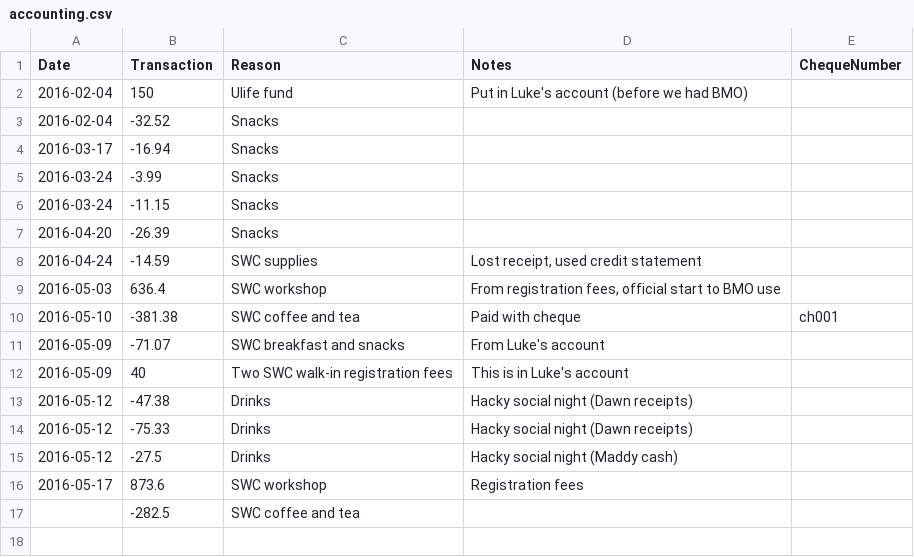
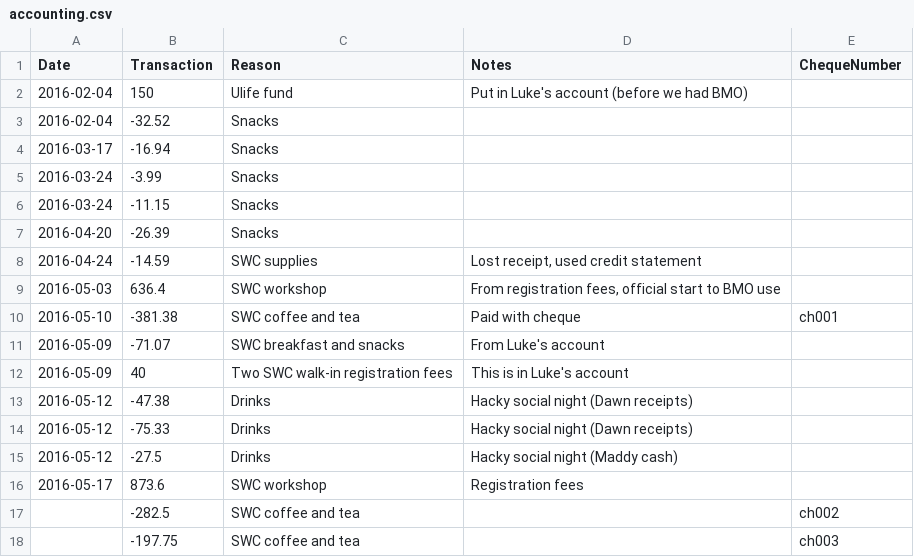
Before and after one commit to UofTCoders/council, a CSV file: treasurer/accounting.csv, drawn as a sheet.

Commit message:
Added expense info to the accounting.csv file

```diff
--- a/treasurer/accounting.csv
+++ b/treasurer/accounting.csv
@@ -16,2 +16,3 @@ Date,Transaction,Reason,Notes,ChequeNumber
 2016-05-17,873.6,SWC workshop,Registration fees,
-,-282.5,SWC coffee and tea,,
+,-282.5,SWC coffee and tea,,ch002
+,-197.75,SWC coffee and tea,,ch003
```
